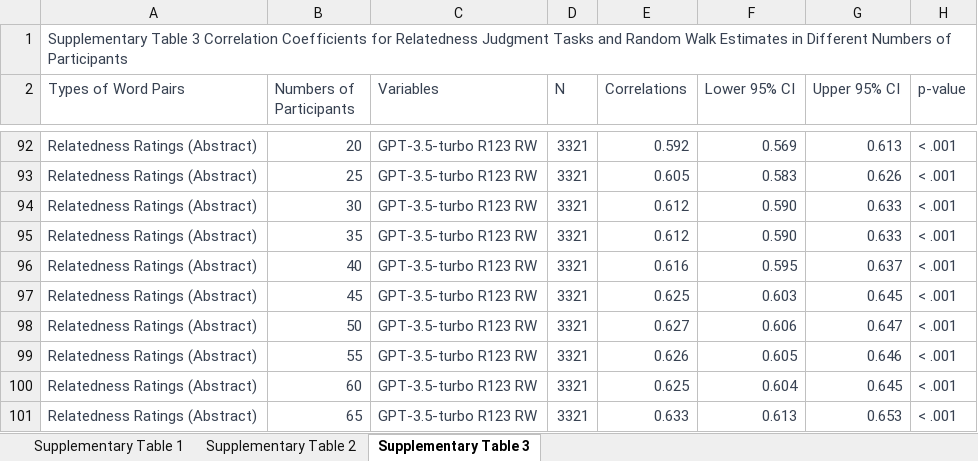
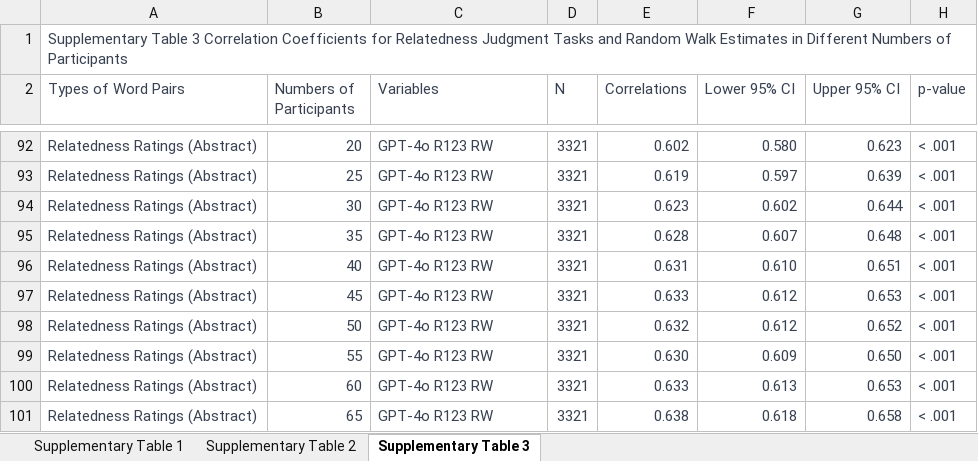
Before and after one commit to lib314a/SWOWZH, an Excel workbook: data/Supplementary Tables.xlsx, sheet Supplementary Table 3, drawn as a sheet; only a part is shown, gaps mark what is left out; values as stored, in another font and other column widths than the file's, no borders; removed rows and columns are numbered as before the commit, all else as after; the diff covers the shown part only; the diff names each change by its address in the sheet, - before the commit and + after, or states it on an @@ line.

```diff
--- a/data/Supplementary Tables.xlsx (sheet Supplementary Table 3)
+++ b/data/Supplementary Tables.xlsx (sheet Supplementary Table 3)
-C92:C99 (Variables): GPT-3.5-turbo R123 RW
+C92:C99 (Variables): GPT-4o R123 RW
-E92 (Correlations): 0.592
+E92 (Correlations): 0.602
-F92 (Lower 95% CI): 0.569
+F92 (Lower 95% CI): 0.580
-G92 (Upper 95% CI): 0.613
+G92 (Upper 95% CI): 0.623
-E93 (Correlations): 0.605
+E93 (Correlations): 0.619
-F93 (Lower 95% CI): 0.583
+F93 (Lower 95% CI): 0.597
-G93 (Upper 95% CI): 0.626
+G93 (Upper 95% CI): 0.639
-E94 (Correlations): 0.612
+E94 (Correlations): 0.623
-F94 (Lower 95% CI): 0.590
+F94 (Lower 95% CI): 0.602
-G94 (Upper 95% CI): 0.633
+G94 (Upper 95% CI): 0.644
-E95 (Correlations): 0.612
+E95 (Correlations): 0.628
-F95 (Lower 95% CI): 0.590
+F95 (Lower 95% CI): 0.607
-G95 (Upper 95% CI): 0.633
+G95 (Upper 95% CI): 0.648
-E96 (Correlations): 0.616
+E96 (Correlations): 0.631
-F96 (Lower 95% CI): 0.595
+F96 (Lower 95% CI): 0.610
-G96 (Upper 95% CI): 0.637
+G96 (Upper 95% CI): 0.651
-E97 (Correlations): 0.625
+E97 (Correlations): 0.633
-F97 (Lower 95% CI): 0.603
+F97 (Lower 95% CI): 0.612
-G97 (Upper 95% CI): 0.645
+G97 (Upper 95% CI): 0.653
-E98 (Correlations): 0.627
+E98 (Correlations): 0.632
-F98 (Lower 95% CI): 0.606
+F98 (Lower 95% CI): 0.612
-G98 (Upper 95% CI): 0.647
+G98 (Upper 95% CI): 0.652
-E99 (Correlations): 0.626
+E99 (Correlations): 0.630
-F99 (Lower 95% CI): 0.605
+F99 (Lower 95% CI): 0.609
-G99 (Upper 95% CI): 0.646
+G99 (Upper 95% CI): 0.650
-row 100: Relatedness Ratings (Abstract) | 60 | GPT-3.5-turbo R123 RW | 3321 | 0.625 | 0.604 | 0.645 | < .001
-B100 (Numbers of Participants): 65
+B100 (Numbers of Participants): 60
-C100 (Variables): GPT-3.5-turbo R123 RW
+C100 (Variables): GPT-4o R123 RW
+row 101: Relatedness Ratings (Abstract) | 65 | GPT-4o R123 RW | 3321 | 0.638 | 0.618 | 0.658 | < .001
```
Also changed, not shown: 3 added rows, 3 removed rows and 213 edited cells elsewhere in this sheet, sheet Supplementary Table 1, 2 other files.
